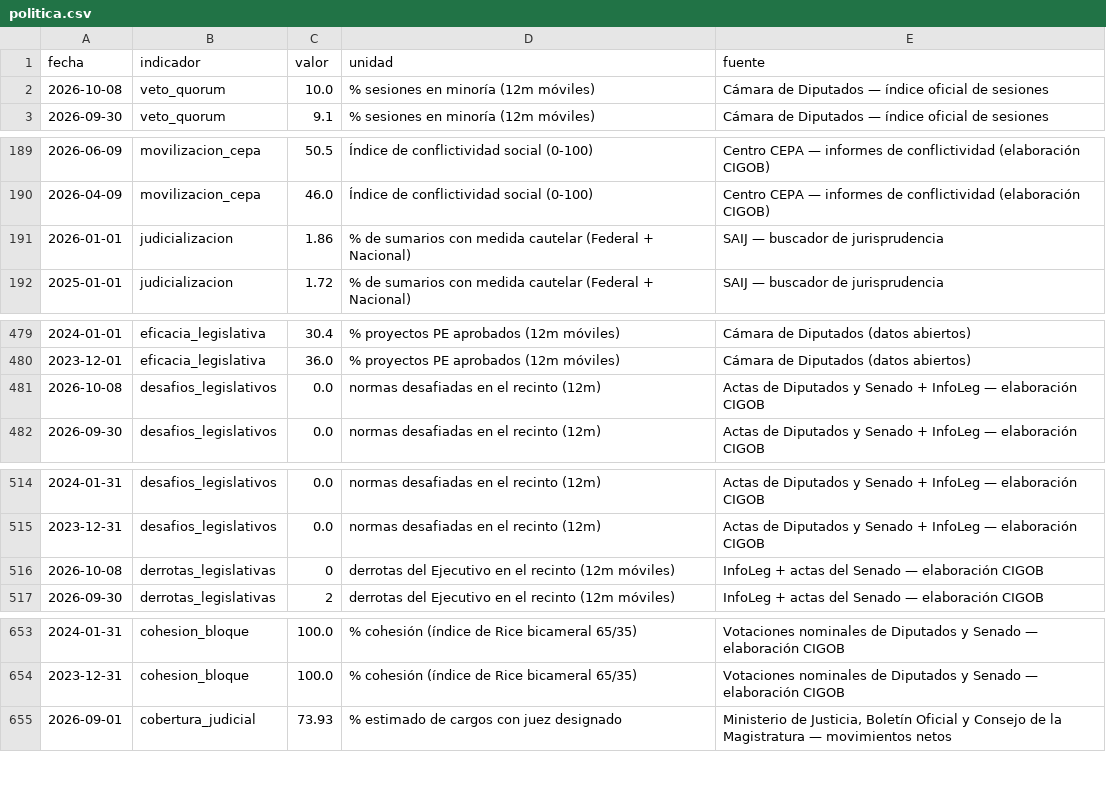
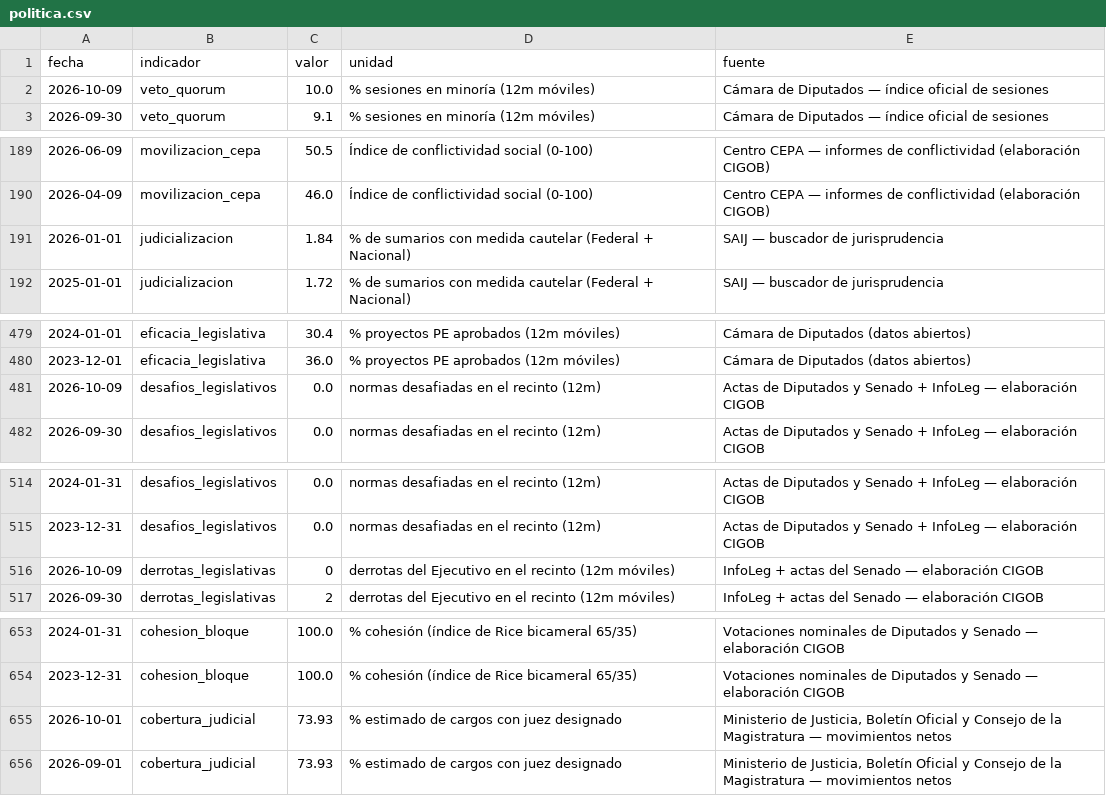
Before and after one commit to Juanpintoselso33/cigob-informe-coyuntura, a CSV file: projects/informe_coyuntura/output/series/politica.csv, drawn as a sheet; only a part is shown, gaps mark what is left out; the diff covers the shown part only.

```diff
--- a/projects/informe_coyuntura/output/series/politica.csv
+++ b/projects/informe_coyuntura/output/series/politica.csv
@@ -1,3 +1,3 @@
 fecha,indicador,valor,unidad,fuente
-2026-10-08,veto_quorum,10.0,% sesiones en minoría (12m móviles),Cámara de Diputados — índice oficial de sesiones
+2026-10-09,veto_quorum,10.0,% sesiones en minoría (12m móviles),Cámara de Diputados — índice oficial de sesiones
 2026-09-30,veto_quorum,9.1,% sesiones en minoría (12m móviles),Cámara de Diputados — índice oficial de sesiones
@@ -190,3 +190,3 @@ fecha,indicador,valor,unidad,fuente
 2026-04-09,movilizacion_cepa,46.0,Índice de conflictividad social (0-100),Centro CEPA — informes de conflictividad (elaboración CIGOB)
-2026-01-01,judicializacion,1.86,% de sumarios con medida cautelar (Federal + Nacional),SAIJ — buscador de jurisprudencia
+2026-01-01,judicializacion,1.84,% de sumarios con medida cautelar (Federal + Nacional),SAIJ — buscador de jurisprudencia
 2025-01-01,judicializacion,1.72,% de sumarios con medida cautelar (Federal + Nacional),SAIJ — buscador de jurisprudencia
@@ -480,3 +480,3 @@ fecha,indicador,valor,unidad,fuente
 2023-12-01,eficacia_legislativa,36.0,% proyectos PE aprobados (12m móviles),Cámara de Diputados (datos abiertos)
-2026-10-08,desafios_legislativos,0.0,normas desafiadas en el recinto (12m),Actas de Diputados y Senado + InfoLeg — elaboración CIGOB
+2026-10-09,desafios_legislativos,0.0,normas desafiadas en el recinto (12m),Actas de Diputados y Senado + InfoLeg — elaboración CIGOB
 2026-09-30,desafios_legislativos,0.0,normas desafiadas en el recinto (12m),Actas de Diputados y Senado + InfoLeg — elaboración CIGOB
@@ -515,3 +515,3 @@ fecha,indicador,valor,unidad,fuente
 2023-12-31,desafios_legislativos,0.0,normas desafiadas en el recinto (12m),Actas de Diputados y Senado + InfoLeg — elaboración CIGOB
-2026-10-08,derrotas_legislativas,0,derrotas del Ejecutivo en el recinto (12m móviles),InfoLeg + actas del Senado — elaboración CIGOB
+2026-10-09,derrotas_legislativas,0,derrotas del Ejecutivo en el recinto (12m móviles),InfoLeg + actas del Senado — elaboración CIGOB
 2026-09-30,derrotas_legislativas,2,derrotas del Ejecutivo en el recinto (12m móviles),InfoLeg + actas del Senado — elaboración CIGOB
@@ -654,2 +654,3 @@ fecha,indicador,valor,unidad,fuente
 2023-12-31,cohesion_bloque,100.0,% cohesión (índice de Rice bicameral 65/35),Votaciones nominales de Diputados y Senado — elaboración CIGOB
+2026-10-01,cobertura_judicial,73.93,% estimado de cargos con juez designado,"Ministerio de Justicia, Boletín Oficial y Consejo de la Magistratura — movimientos netos"
 2026-09-01,cobertura_judicial,73.93,% estimado de cargos con juez designado,"Ministerio de Justicia, Boletín Oficial y Consejo de la Magistratura — movimientos netos"
```
Also changed, not shown: 2 edited cells elsewhere in this file, projects/informe_coyuntura/output/series/macro.csv, projects/informe_coyuntura/output/series/vida_cotidiana.csv, 26 other files.
